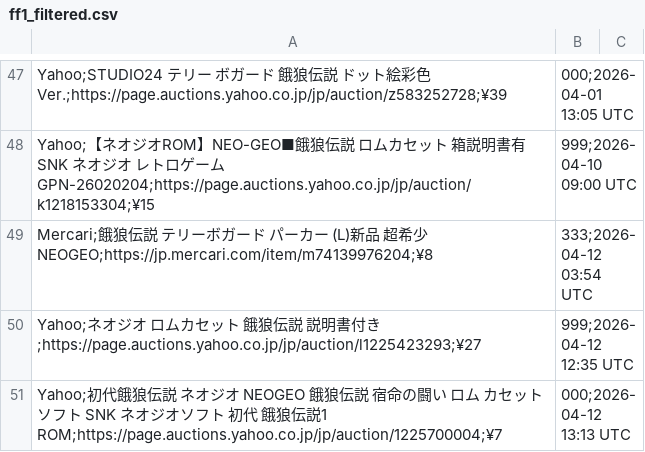
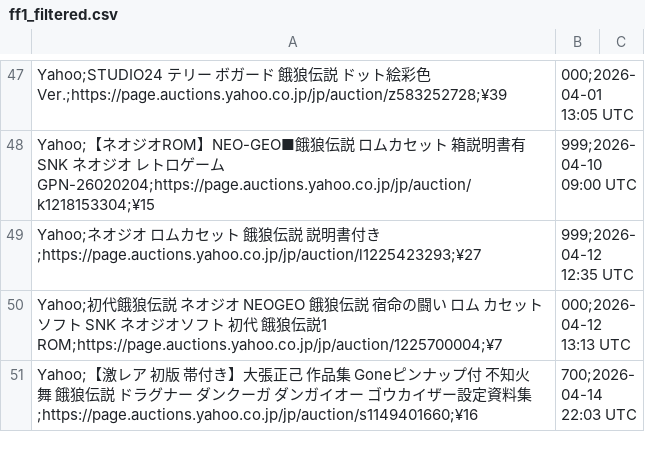
Before and after one commit to ltupin/stats-aes, a CSV file: data/filtered/ff1_filtered.csv, drawn as a sheet; only a part is shown, gaps mark what is left out; the shorter side is filled out with more unchanged rows.

```diff
--- a/data/filtered/ff1_filtered.csv
+++ b/data/filtered/ff1_filtered.csv
@@ -48,3 +48,2 @@ Yahoo;STUDIO24 テリー ボガード 餓狼伝説 ドット絵彩色Ver.;https:
 Yahoo;【ネオジオROM】NEO-GEO■餓狼伝説 ロムカセット 箱説明書有 SNK ネオジオ レトロゲーム GPN-26020204;https://page.auctions.yahoo.co.jp/jp/auction/k1218153304;¥15,999;2026-04-10 09:00 UTC
-Mercari;餓狼伝説　テリーボガード　 パーカー (L)新品　超希少　NEOGEO;https://jp.mercari.com/item/m74139976204;¥8,333;2026-04-12 03:54 UTC
 Yahoo;ネオジオ ロムカセット 餓狼伝説　説明書付き;https://page.auctions.yahoo.co.jp/jp/auction/l1225423293;¥27,999;2026-04-12 12:35 UTC
```
Also changed, not shown: data/filtered/ffs_filtered.csv, data/filtered/kof_97_filtered.csv, 40 other files.
